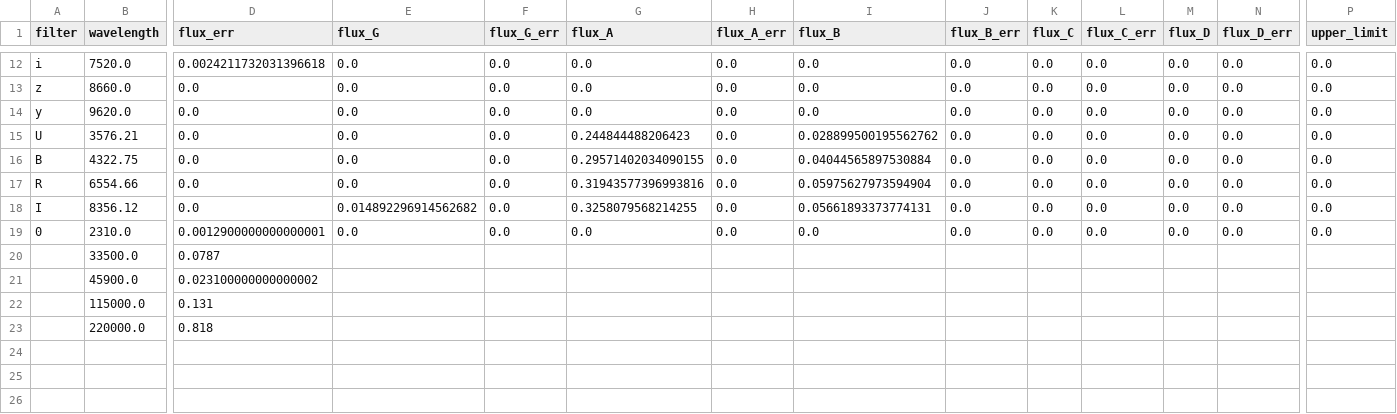
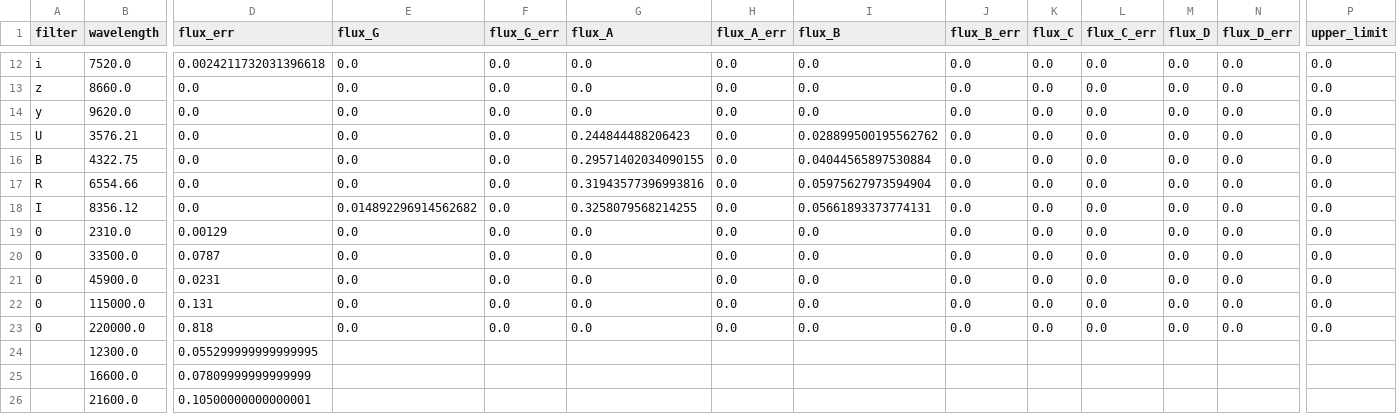
Before and after one commit to ikhebgeenaccount/lensed-qso-brp-2022, a CSV file: data/J1650+4251/sed.csv, drawn as a sheet; only a part is shown, gaps mark what is left out; rows hold the shown columns only; the diff covers the shown part only; the diff names each change by its address in the sheet, - before the commit and + after, or states it on an @@ line.

```diff
--- a/data/J1650+4251/sed.csv
+++ b/data/J1650+4251/sed.csv
-D19 (flux_err): 0.0012900000000000001
+D19 (flux_err): 0.00129
-A20:A23 (filter): (empty)
+A20:A23 (filter): 0
-E20:E23 (flux_G): (empty)
+E20:E23 (flux_G): 0.0
-F20:F23 (flux_G_err): (empty)
+F20:F23 (flux_G_err): 0.0
-G20:G23 (flux_A): (empty)
+G20:G23 (flux_A): 0.0
-H20:H23 (flux_A_err): (empty)
+H20:H23 (flux_A_err): 0.0
-I20:I23 (flux_B): (empty)
+I20:I23 (flux_B): 0.0
-J20:J23 (flux_B_err): (empty)
+J20:J23 (flux_B_err): 0.0
-K20:K23 (flux_C): (empty)
+K20:K23 (flux_C): 0.0
-L20:L23 (flux_C_err): (empty)
+L20:L23 (flux_C_err): 0.0
-M20:M23 (flux_D): (empty)
+M20:M23 (flux_D): 0.0
-N20:N23 (flux_D_err): (empty)
+N20:N23 (flux_D_err): 0.0
-P20:P23 (upper_limit): (empty)
+P20:P23 (upper_limit): 0.0
-D21 (flux_err): 0.023100000000000002
+D21 (flux_err): 0.0231
+row 24:  | 12300.0 | 0.055299999999999995
+row 25:  | 16600.0 | 0.07809999999999999
+row 26:  | 21600.0 | 0.10500000000000001
```
Also changed, not shown: 1 edited cell elsewhere in this file, 1 other file.
